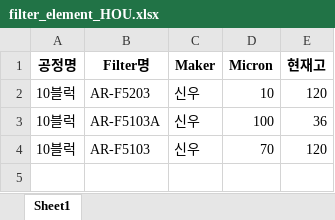
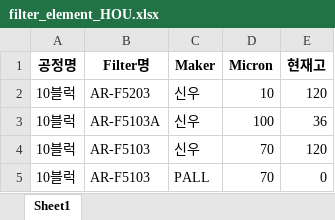
Before and after one commit to kimcm86/process-management-data, an Excel workbook: filter_element_HOU.xlsx, sheet Sheet1, drawn as a sheet; values as stored, in another font and other column widths than the file's, no borders; the diff names each change by its address in the sheet, - before the commit and + after, or states it on an @@ line.

Commit message:
save filter element

```diff
--- a/filter_element_HOU.xlsx (sheet Sheet1)
+++ b/filter_element_HOU.xlsx (sheet Sheet1)
+row 5: 10블럭 | AR-F5103 | PALL | 70 | 0
```
